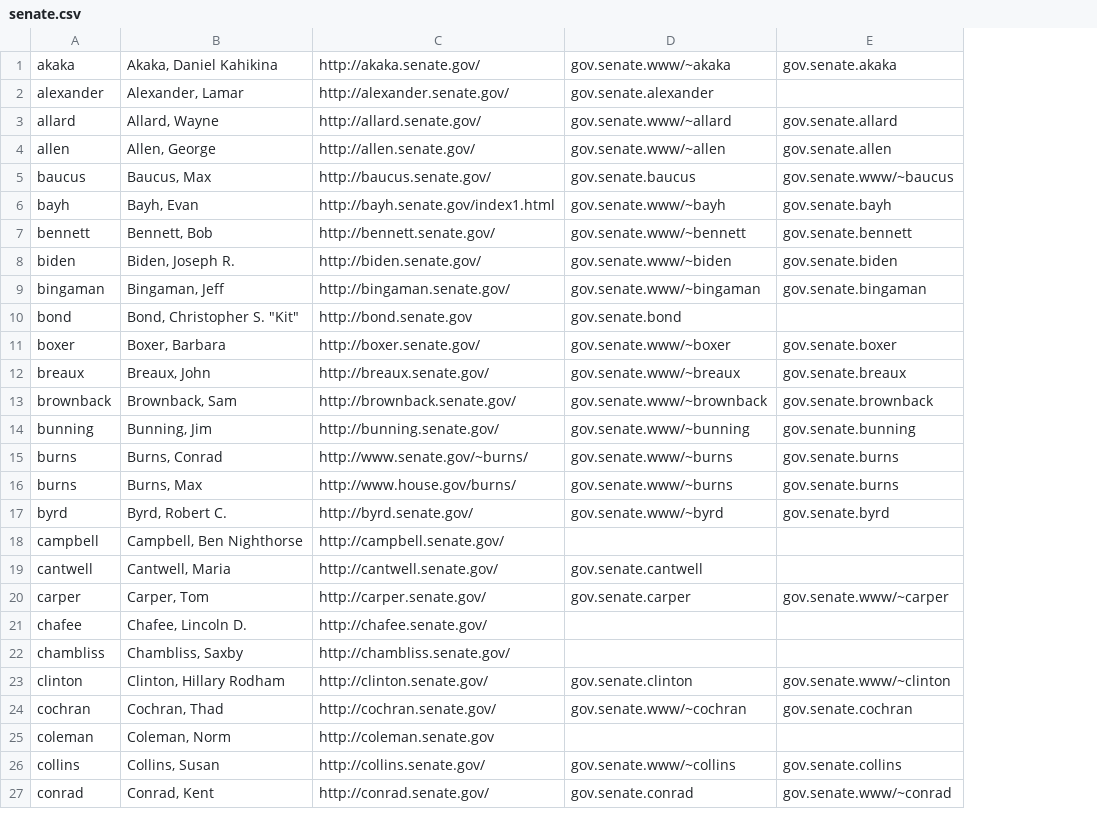
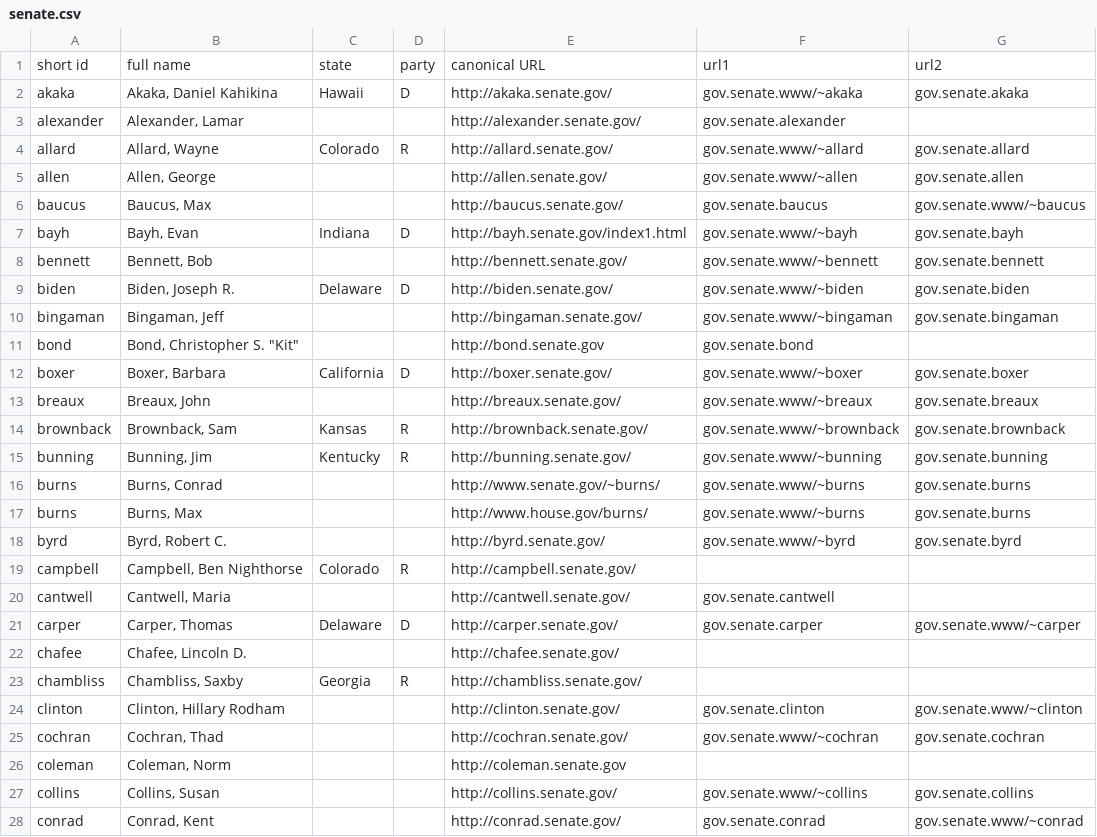
Before and after one commit to milad621/Congress108-metadata, a CSV file: senate.csv, drawn as a sheet; only a part is shown; addresses are those after the commit; the diff names each change by its address in the sheet, - before the commit and + after, or states it on an @@ line.

Commit message:
Started adding state and party information.

```diff
--- a/senate.csv
+++ b/senate.csv
+column C, rows 2-23: Hawaii |  | Colorado |  |  | Indiana |  | Delaware |  |  | California |  | Kansas | Kentucky |  |  |  | Colorado |  | Delaware |  | Georgia
+column D, rows 2-23: D |  | R |  |  | D |  | D |  |  | D |  | R | R |  |  |  | R |  | D |  | R
+row 1: short id | full name | state | party | canonical URL | url1 | url2
-B21: Carper, Tom
+B21: Carper, Thomas
```
